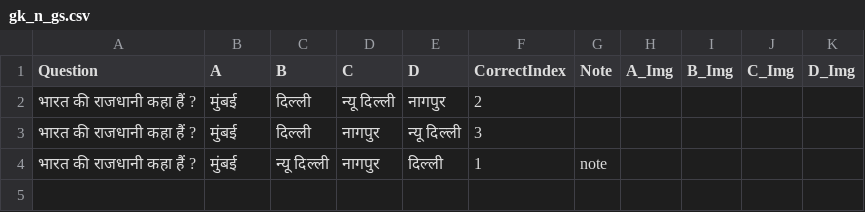
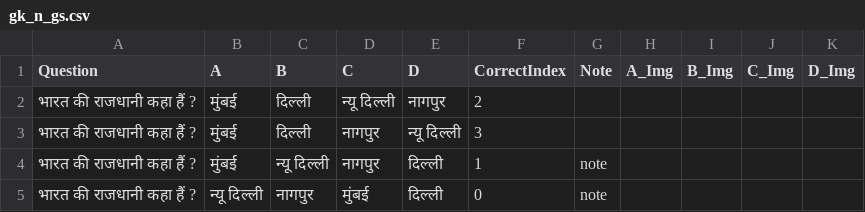
Before and after one commit to sukhdevmarkam910-lang/RRB-NTPC, a CSV file: RRB_NTPC/gk_n_gs.csv, drawn as a sheet; the diff names each change by its address in the sheet, - before the commit and + after, or states it on an @@ line.

Commit message:
Mock Test Sync

```diff
--- a/RRB_NTPC/gk_n_gs.csv
+++ b/RRB_NTPC/gk_n_gs.csv
+row 5: भारत की राजधानी कहा हैं ? | न्यू दिल्ली | नागपुर | मुंबई | दिल्ली | 0 | note
```
